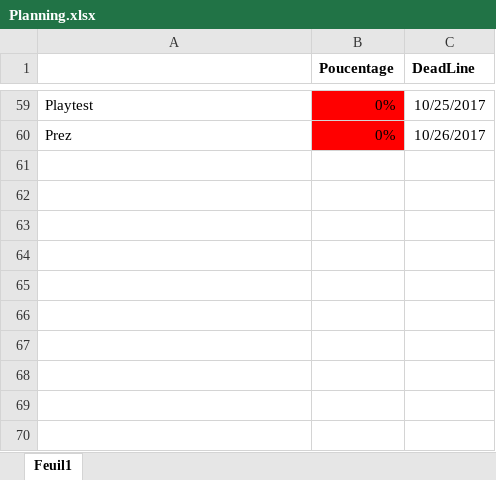
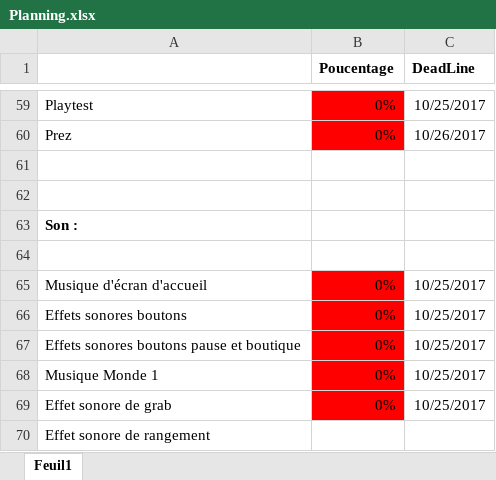
Before and after one commit to psyko33/tetrislike, an Excel workbook: Docs/Planning.xlsx, sheet Feuil1, drawn as a sheet; only a part is shown, gaps mark what is left out; values as stored, in another font and other column widths than the file's, no borders; the diff names each change by its address in the sheet, - before the commit and + after, or states it on an @@ line.

Commit message:
Actu planning musiques et sons

```diff
--- a/Docs/Planning.xlsx (sheet Feuil1)
+++ b/Docs/Planning.xlsx (sheet Feuil1)
+row 61: (empty)
+row 62: (empty)
+row 63: Son :
+row 64: (empty)
+row 65: Musique d'écran d'accueil | 0% | 10/25/2017
+row 66: Effets sonores boutons | 0% | 10/25/2017
+row 67: Effets sonores boutons pause et boutique | 0% | 10/25/2017
+row 68: Musique Monde 1 | 0% | 10/25/2017
+row 69: Effet sonore de grab | 0% | 10/25/2017
+row 70: Effet sonore de rangement
```
